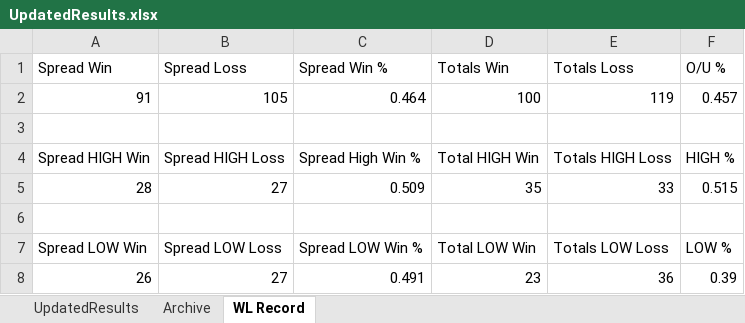
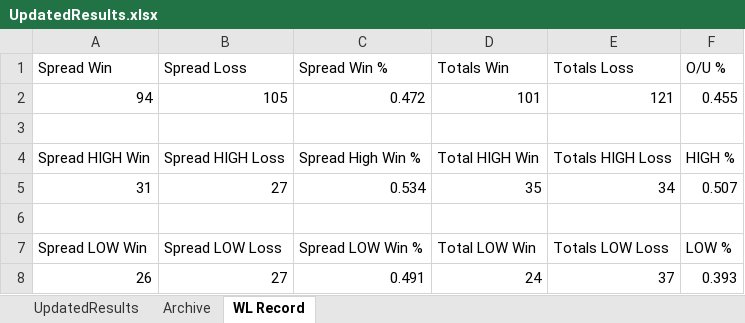
Before and after one commit to ajayiagbebaku/NBA-Model, an Excel workbook: UpdatedResults.xlsx, sheet WL Record, drawn as a sheet; values as stored, in another font and other column widths than the file's, no borders; removed rows and columns are numbered as before the commit, all else as after; the diff names each change by its address in the sheet, - before the commit and + after, or states it on an @@ line.

```diff
--- a/UpdatedResults.xlsx (sheet WL Record)
+++ b/UpdatedResults.xlsx (sheet WL Record)
-row 2: 91 | 105 | 0.464 | 100 | 119 | 0.457
+row 2: 94 | 105 | 0.472 | 101 | 121 | 0.455
-row 5: 28 | 27 | 0.509 | 35 | 33 | 0.515
+row 5: 31 | 27 | 0.534 | 35 | 34 | 0.507
-D8 (Totals Win): 23
+D8 (Totals Win): 24
-E8 (Totals Loss): 36
+E8 (Totals Loss): 37
-F8 (O/U %): 0.39
+F8 (O/U %): 0.393
```
Also changed, not shown: sheet UpdatedResults, sheet Archive, 1 other file.
